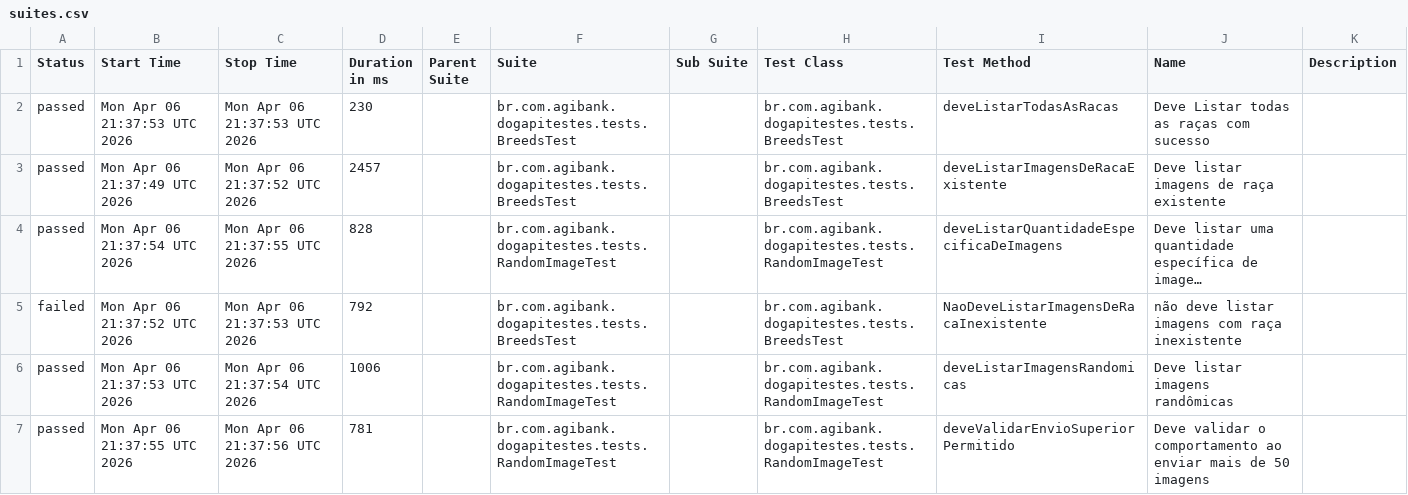
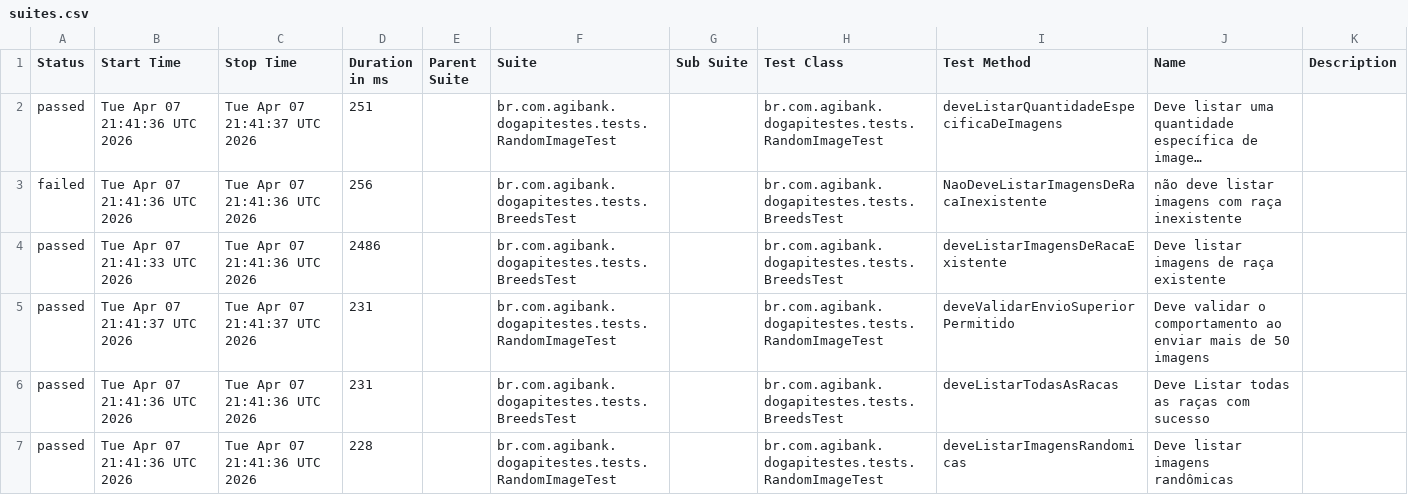
Before and after one commit to JosinaldoGJunior/desafio-tecnico-agibank, a CSV file: data/suites.csv, drawn as a sheet; long unchanged cells end in …; removed rows and columns are numbered as before the commit, all else as after; the diff names each change by its address in the sheet, - before the commit and + after, or states it on an @@ line.

```diff
--- a/data/suites.csv
+++ b/data/suites.csv
-row 2: passed | Mon Apr 06 21:37:53 UTC 2026 | Mon Apr 06 21:37:53 UTC 2026 | 230 |  | br.com.agibank.dogapitestes.tests.BreedsTest |  | br.com.agibank.dogapitestes.tests.BreedsTest | deveListarTodasAsRacas | Deve Listar todas as raças com sucesso
-row 3: passed | Mon Apr 06 21:37:49 UTC 2026 | Mon Apr 06 21:37:52 UTC 2026 | 2457 |  | br.com.agibank.dogapitestes.tests.BreedsTest |  | br.com.agibank.dogapitestes.tests.BreedsTest | deveListarImagensDeRacaExistente | Deve listar imagens de raça existente
-B2 (Start Time): Mon Apr 06 21:37:54 UTC 2026
+B2 (Start Time): Tue Apr 07 21:41:36 UTC 2026
-C2 (Stop Time): Mon Apr 06 21:37:55 UTC 2026
+C2 (Stop Time): Tue Apr 07 21:41:37 UTC 2026
-D2 (Duration in ms): 828
+D2 (Duration in ms): 251
-B3 (Start Time): Mon Apr 06 21:37:52 UTC 2026
+B3 (Start Time): Tue Apr 07 21:41:36 UTC 2026
-C3 (Stop Time): Mon Apr 06 21:37:53 UTC 2026
+C3 (Stop Time): Tue Apr 07 21:41:36 UTC 2026
-D3 (Duration in ms): 792
+D3 (Duration in ms): 256
-B4 (Start Time): Mon Apr 06 21:37:53 UTC 2026
+B4 (Start Time): Tue Apr 07 21:41:33 UTC 2026
-C4 (Stop Time): Mon Apr 06 21:37:54 UTC 2026
+C4 (Stop Time): Tue Apr 07 21:41:36 UTC 2026
-D4 (Duration in ms): 1006
+D4 (Duration in ms): 2486
-F4 (Suite): br.com.agibank.dogapitestes.tests.RandomImageTest
+F4 (Suite): br.com.agibank.dogapitestes.tests.BreedsTest
-H4 (Test Class): br.com.agibank.dogapitestes.tests.RandomImageTest
+H4 (Test Class): br.com.agibank.dogapitestes.tests.BreedsTest
-I4 (Test Method): deveListarImagensRandomicas
+I4 (Test Method): deveListarImagensDeRacaExistente
-J4 (Name): Deve listar imagens randômicas
+J4 (Name): Deve listar imagens de raça existente
-B5 (Start Time): Mon Apr 06 21:37:55 UTC 2026
+B5 (Start Time): Tue Apr 07 21:41:37 UTC 2026
-C5 (Stop Time): Mon Apr 06 21:37:56 UTC 2026
+C5 (Stop Time): Tue Apr 07 21:41:37 UTC 2026
-D5 (Duration in ms): 781
+D5 (Duration in ms): 231
+row 6: passed | Tue Apr 07 21:41:36 UTC 2026 | Tue Apr 07 21:41:36 UTC 2026 | 231 |  | br.com.agibank.dogapitestes.tests.BreedsTest |  | br.com.agibank.dogapitestes.tests.BreedsTest | deveListarTodasAsRacas | Deve Listar todas as raças com sucesso
+row 7: passed | Tue Apr 07 21:41:36 UTC 2026 | Tue Apr 07 21:41:36 UTC 2026 | 228 |  | br.com.agibank.dogapitestes.tests.RandomImageTest |  | br.com.agibank.dogapitestes.tests.RandomImageTest | deveListarImagensRandomicas | Deve listar imagens randômicas
```
Also changed, not shown: 26 other files.
